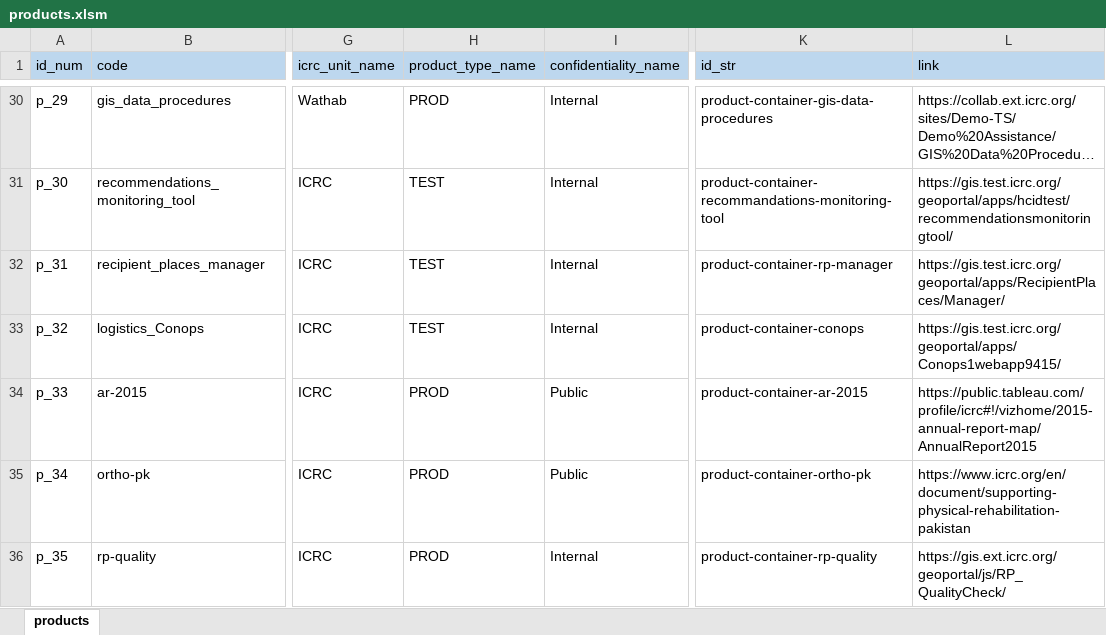
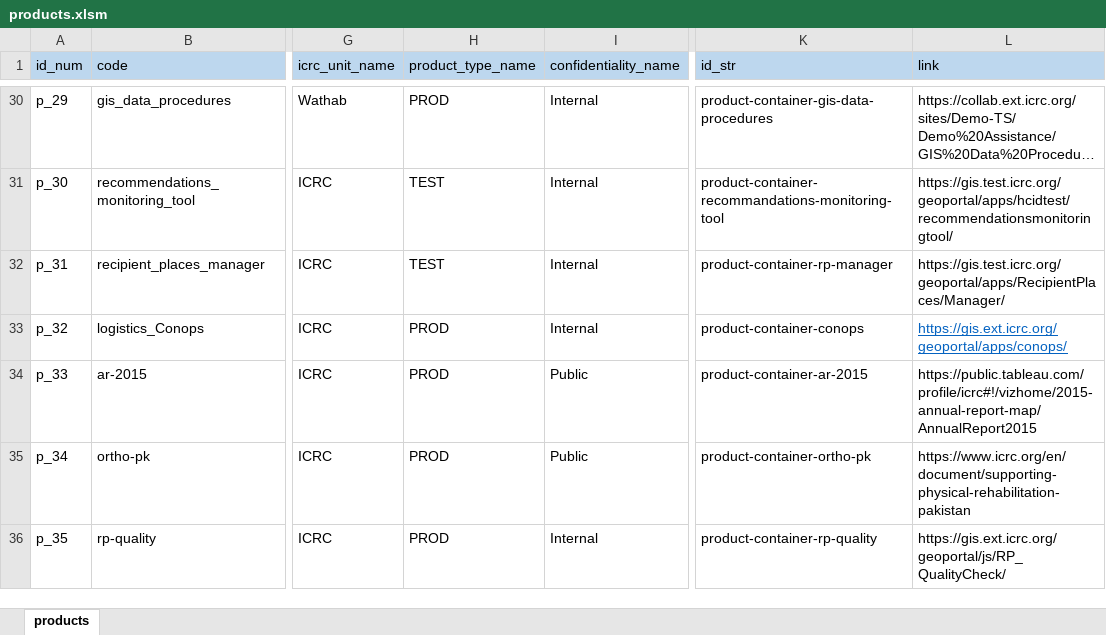
Before and after one commit to GISupportICRC/GISResourceCenter, an Excel workbook: data/products.xlsm, sheet products, drawn as a sheet; only a part is shown, gaps mark what is left out; long unchanged cells end in …; values as stored, in another font and other column widths than the file's, no borders; charts and pictures and conditional formats not drawn; the diff covers the shown part only; the diff names each change by its address in the sheet, - before the commit and + after, or states it on an @@ line.

Commit message:
Update products 11.10

```diff
--- a/data/products.xlsm (sheet products)
+++ b/data/products.xlsm (sheet products)
-H33 (product_type_name): TEST
+H33 (product_type_name): PROD
-L33 (link): https://gis.test.icrc.org/geoportal/apps/Conops1webapp9415/
+L33 (link): https://gis.ext.icrc.org/geoportal/apps/conops/
@@ L33 underline: off → on, text colour: black → #0563C1 @@
```
Also changed, not shown: 1 added row and 1 edited cell elsewhere in this sheet, charts or pictures, 1 other file.
